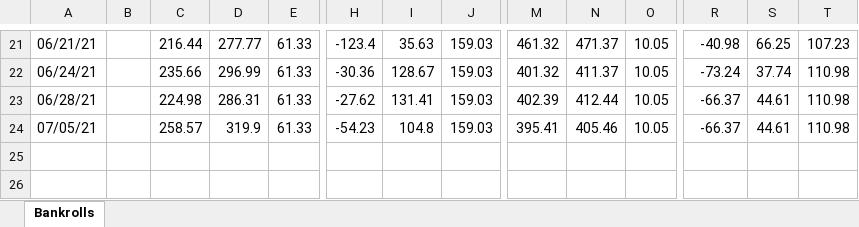
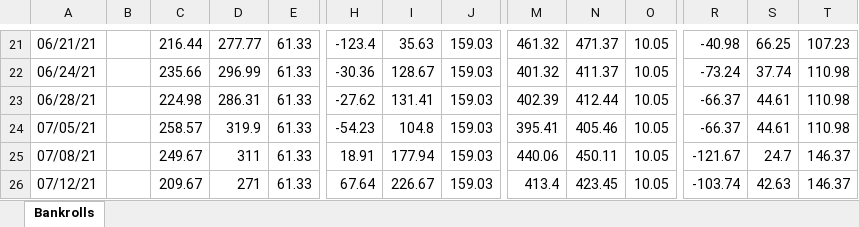
Before and after one commit to ibnerd007/Poker-Stats, an Excel workbook: Outputs/bankrolls.xlsx, sheet Bankrolls, drawn as a sheet; only a part is shown, gaps mark what is left out; values as stored, in another font and other column widths than the file's, no borders; charts and pictures not drawn; rows hold the shown columns only; the diff names each change by its address in the sheet, - before the commit and + after, or states it on an @@ line.

```diff
--- a/Outputs/bankrolls.xlsx (sheet Bankrolls)
+++ b/Outputs/bankrolls.xlsx (sheet Bankrolls)
+row 25: 07/08/21 |  | 249.67 | 311 | 61.33 | 18.91 | 177.94 | 159.03 | 440.06 | 450.11 | 10.05 | -121.67 | 24.7 | 146.37
+row 26: 07/12/21 |  | 209.67 | 271 | 61.33 | 67.64 | 226.67 | 159.03 | 413.4 | 423.45 | 10.05 | -103.74 | 42.63 | 146.37
```
Also changed, not shown: charts or pictures, Outputs/net_over_time_avg.xlsx, Outputs/net_over_time_raw.xlsx, 12 other files.
